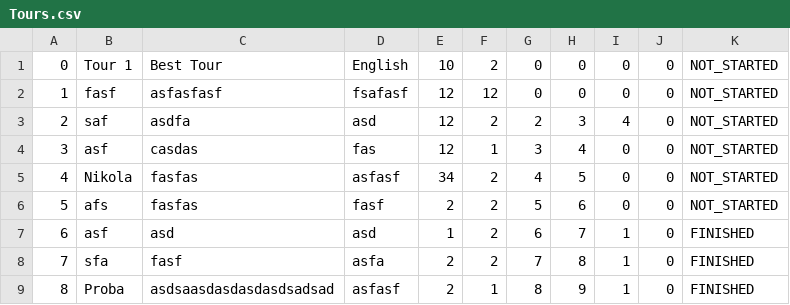
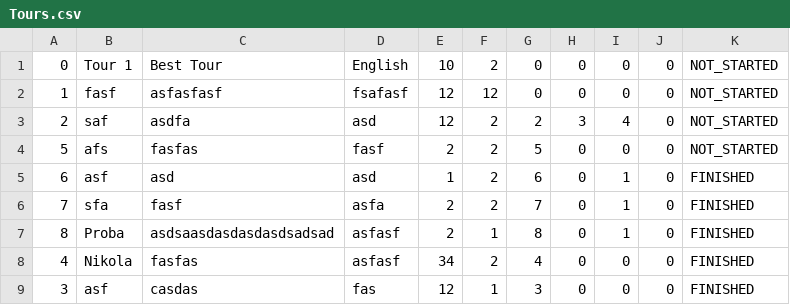
Before and after one commit to seli0001/SIMS-Projekat, a CSV file: SIMS/SIMS/Resources/Data/Tours.csv, drawn as a sheet.

```diff
--- a/SIMS/SIMS/Resources/Data/Tours.csv
+++ b/SIMS/SIMS/Resources/Data/Tours.csv
@@ -3,7 +3,7 @@
 2|saf|asdfa|asd|12|2|2|3|4|0|NOT_STARTED
-3|asf|casdas|fas|12|1|3|4|0|0|NOT_STARTED
-4|Nikola|fasfas|asfasf|34|2|4|5|0|0|NOT_STARTED
-5|afs|fasfas|fasf|2|2|5|6|0|0|NOT_STARTED
-6|asf|asd|asd|1|2|6|7|1|0|FINISHED
-7|sfa|fasf|asfa|2|2|7|8|1|0|FINISHED
-8|Proba|asdsaasdasdasdasdsadsad|asfasf|2|1|8|9|1|0|FINISHED
+5|afs|fasfas|fasf|2|2|5|0|0|0|NOT_STARTED
+6|asf|asd|asd|1|2|6|0|1|0|FINISHED
+7|sfa|fasf|asfa|2|2|7|0|1|0|FINISHED
+8|Proba|asdsaasdasdasdasdsadsad|asfasf|2|1|8|0|1|0|FINISHED
+4|Nikola|fasfas|asfasf|34|2|4|0|0|0|FINISHED
+3|asf|casdas|fas|12|1|3|0|0|0|FINISHED
```
Also changed, not shown: SIMS/SIMS/Resources/Data/CheckPoints.csv, 3 other files.
